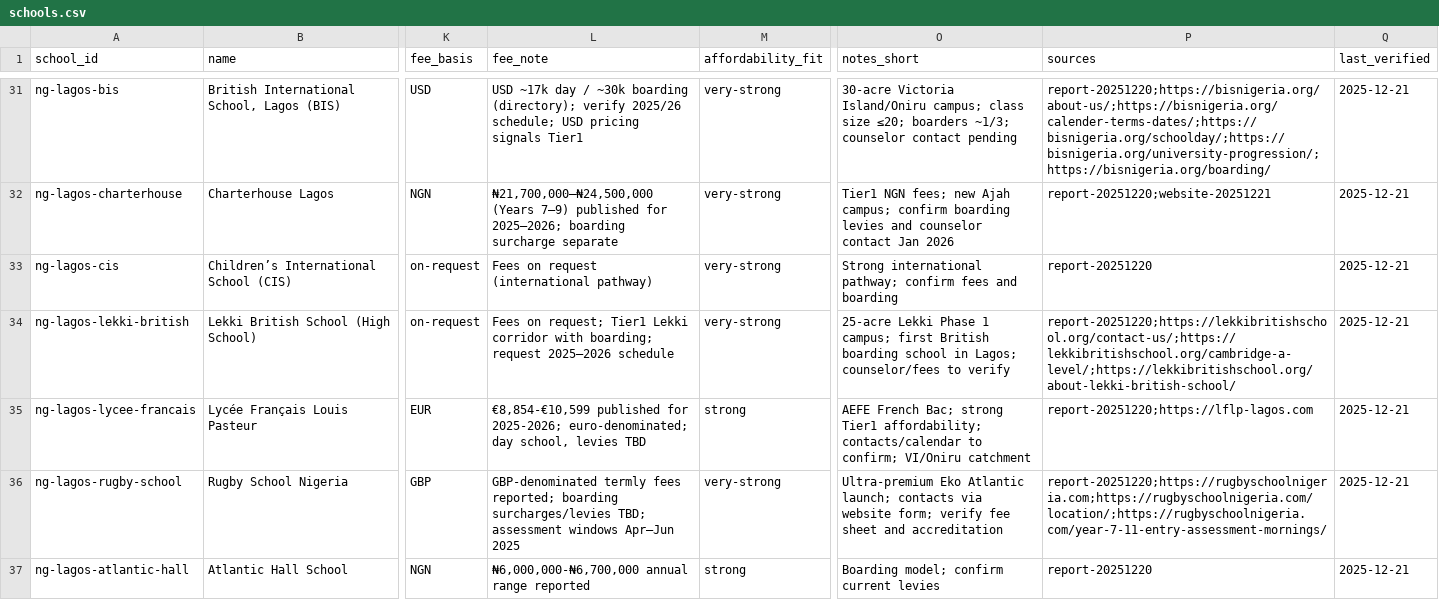
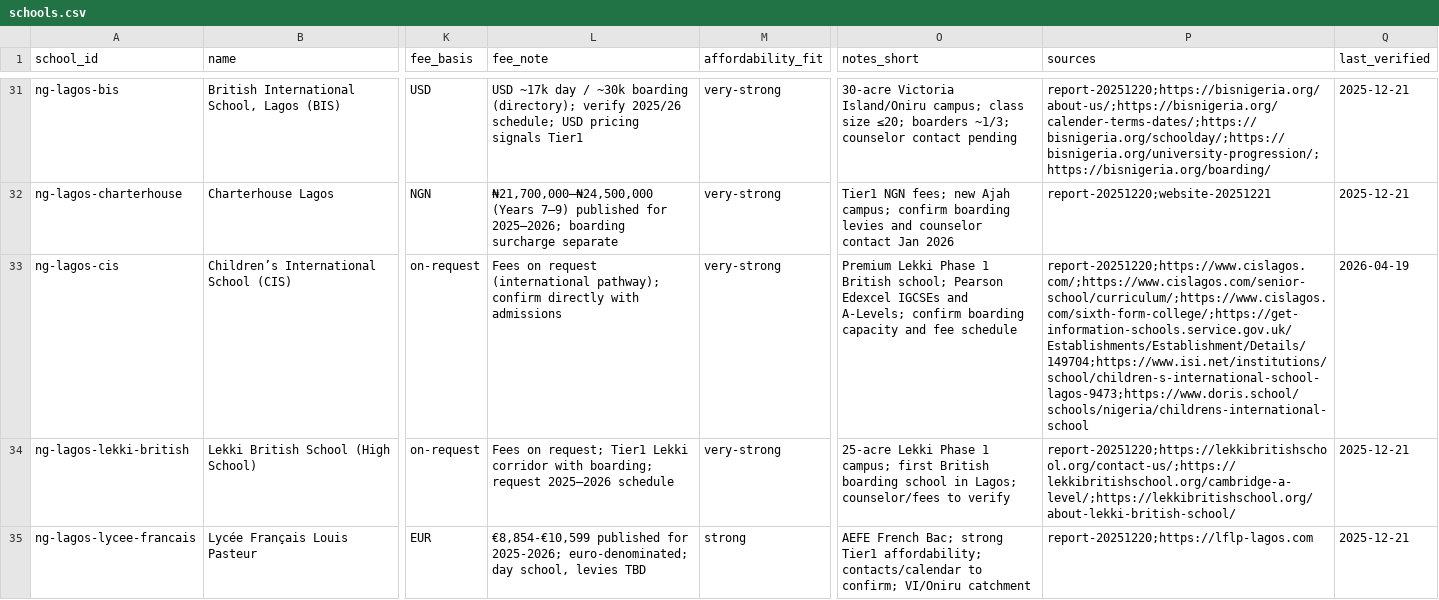
Before and after one commit to savva312/evolverecruiting-test, a CSV file: countries/nigeria/data/entities/schools.csv, drawn as a sheet; only a part is shown, gaps mark what is left out; the shorter side is filled out with more unchanged rows; the diff names each change by its address in the sheet, - before the commit and + after, or states it on an @@ line.

Commit message:
docs: refresh CIS Lagos profile and Nigeria school row (T-287) (#36)
Co-authored-by: evocoder-agent <coder@evolve.unic.ac.cy>

```diff
--- a/countries/nigeria/data/entities/schools.csv
+++ b/countries/nigeria/data/entities/schools.csv
-L33 (fee_note): …request (international pathway)
+L33 (fee_note): …request (international pathway); confirm directly with admissions
-O33 (notes_short): Strong international pathway; confirm fees and boarding
+O33 (notes_short): Premium Lekki Phase 1 British school; Pearson Edexcel IGCSEs and A-Levels; confirm boarding capacity and fee schedule
-P33 (sources): report-20251220
+P33 (sources): report-20251220;https://www.cislagos.com/;https://www.cislagos.com/senior-school/curriculum/;https://www.cislagos.com/sixth-form-college/;https://get-information-schools.service.gov.uk/Establishments/Establishment/Details/149704;https://www.isi.net/institutions/school/children-s-international-school-lagos-9473;https://www.doris.school/schools/nigeria/childrens-international-school
-Q33 (last_verified): 2025-12-21
+Q33 (last_verified): 2026-04-19
```
Also changed, not shown: 2 other files.
